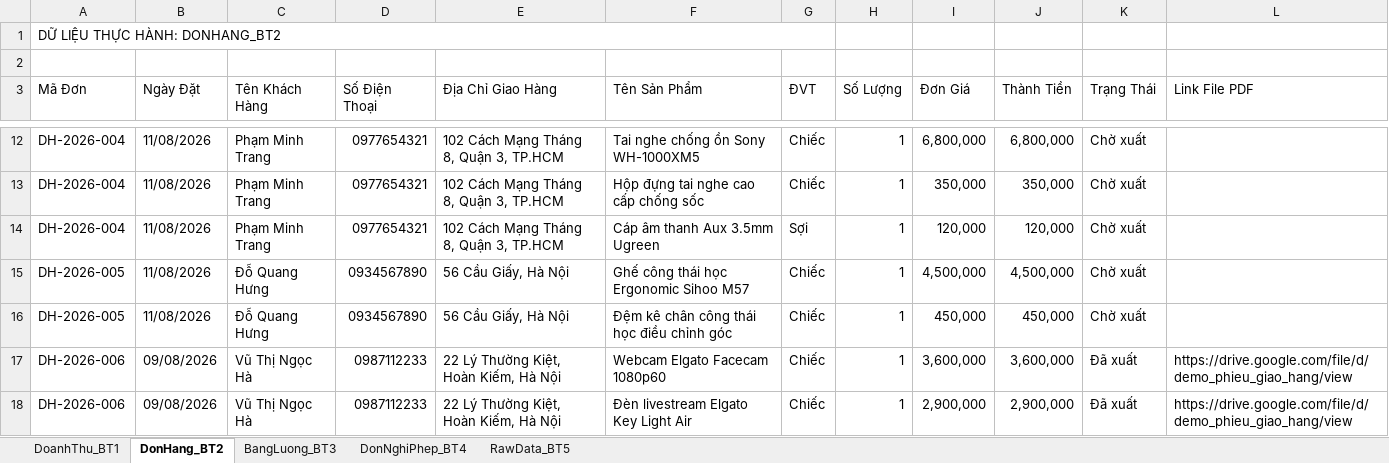
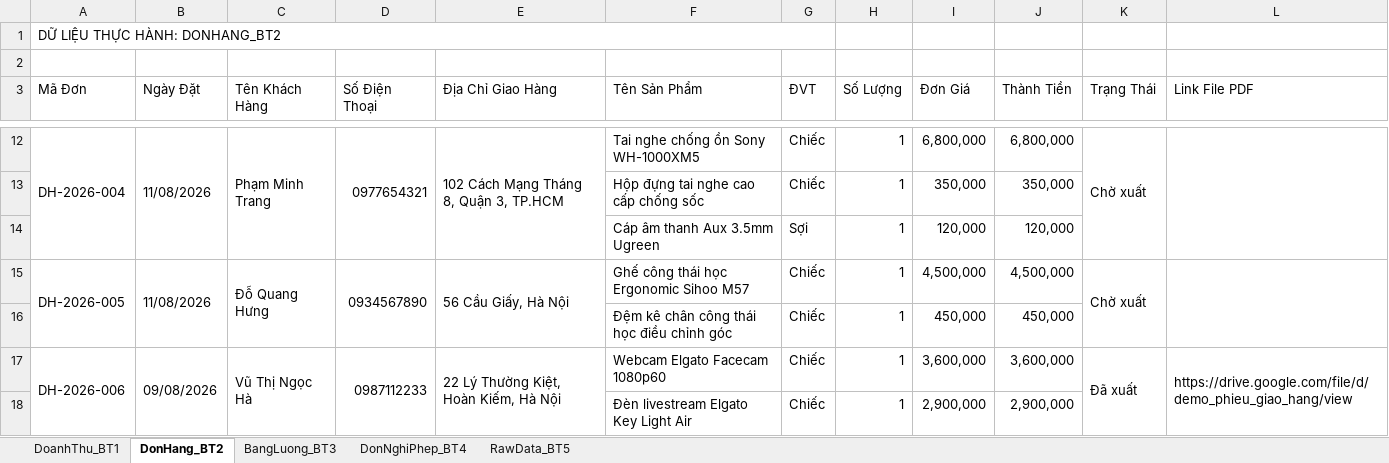
Before and after one commit to nguyentuanviet12k1d22cntt02-eng/BaiTap_AI_10, an Excel workbook: data/Du_Lieu_Mau_Tong_Hop.xlsx, sheet DonHang_BT2, drawn as a sheet; only a part is shown, gaps mark what is left out; values as stored, in another font and other column widths than the file's, no cell formats; removed rows and columns are numbered as before the commit, all else as after; the diff covers the shown part only; the diff names each change by its address in the sheet, - before the commit and + after, or states it on an @@ line.

```diff
--- a/data/Du_Lieu_Mau_Tong_Hop.xlsx (sheet DonHang_BT2)
+++ b/data/Du_Lieu_Mau_Tong_Hop.xlsx (sheet DonHang_BT2)
+A12:A14 merged
+B12:B14 merged
+C12:C14 merged
+D12:D14 merged
+E12:E14 merged
+K12:K14 merged
+L12:L14 merged
-row 13: DH-2026-004 | 11/08/2026 | Phạm Minh Trang | 0977654321 | 102 Cách Mạng Tháng 8, Quận 3, TP.HCM | Hộp đựng tai nghe cao cấp chống sốc | Chiếc | 1 | 350,000 | 350,000 | Chờ xuất
-row 14: DH-2026-004 | 11/08/2026 | Phạm Minh Trang | 0977654321 | 102 Cách Mạng Tháng 8, Quận 3, TP.HCM | Cáp âm thanh Aux 3.5mm Ugreen | Sợi | 1 | 120,000 | 120,000 | Chờ xuất
+row 13:  |  |  |  |  | Hộp đựng tai nghe cao cấp chống sốc | Chiếc | 1 | 350,000 | 350,000
+row 14:  |  |  |  |  | Cáp âm thanh Aux 3.5mm Ugreen | Sợi | 1 | 120,000 | 120,000
+A15:A16 merged
+B15:B16 merged
+C15:C16 merged
+D15:D16 merged
+E15:E16 merged
+K15:K16 merged
+L15:L16 merged
-row 16: DH-2026-005 | 11/08/2026 | Đỗ Quang Hưng | 0934567890 | 56 Cầu Giấy, Hà Nội | Đệm kê chân công thái học điều chỉnh góc | Chiếc | 1 | 450,000 | 450,000 | Chờ xuất
+row 16:  |  |  |  |  | Đệm kê chân công thái học điều chỉnh góc | Chiếc | 1 | 450,000 | 450,000
+A17:A18 merged
+B17:B18 merged
+C17:C18 merged
+D17:D18 merged
+E17:E18 merged
+K17:K18 merged
+L17:L18 merged
-row 18: DH-2026-006 | 09/08/2026 | Vũ Thị Ngọc Hà | 0987112233 | 22 Lý Thường Kiệt, Hoàn Kiếm, Hà Nội | Đèn livestream Elgato Key Light Air | Chiếc | 1 | 2,900,000 | 2,900,000 | Đã xuất | https://drive.google.com/file/d/demo_phieu_giao_hang/view
+row 18:  |  |  |  |  | Đèn livestream Elgato Key Light Air | Chiếc | 1 | 2,900,000 | 2,900,000
```
Also changed, not shown: 6 added rows, 6 removed rows and merged cells elsewhere in this sheet, sheet RawData_BT5, cell formats, 6 other files.
